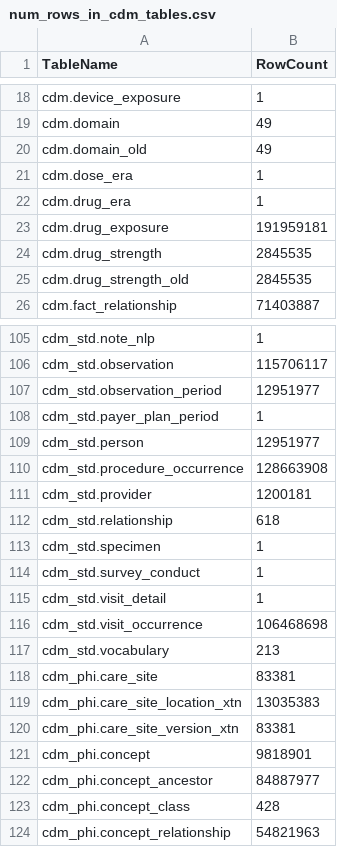
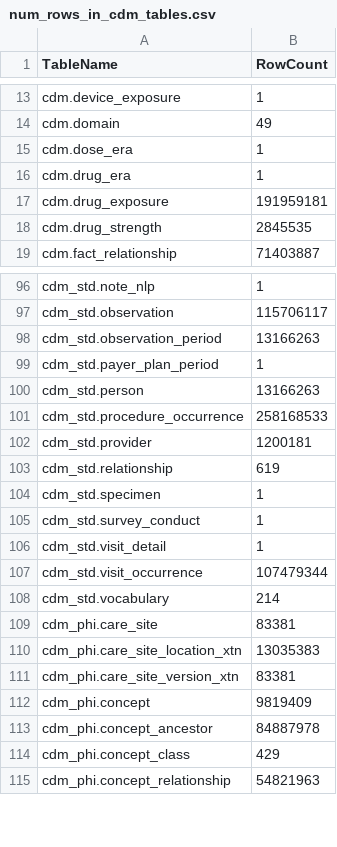
Before and after one commit to artgoldberg/leaf-scripts, a CSV file: cdm_state/num_rows_in_cdm_tables.csv, drawn as a sheet; only a part is shown, gaps mark what is left out; the diff covers the shown part only.

```diff
--- a/cdm_state/num_rows_in_cdm_tables.csv
+++ b/cdm_state/num_rows_in_cdm_tables.csv
@@ -19,3 +14,2 @@ cdm.device_exposure,1
 cdm.domain,49
-cdm.domain_old,49
 cdm.dose_era,1
@@ -24,3 +18,2 @@ cdm.drug_exposure,191959181
 cdm.drug_strength,2845535
-cdm.drug_strength_old,2845535
 cdm.fact_relationship,71403887
@@ -106,8 +97,8 @@ cdm_std.note_nlp,1
 cdm_std.observation,115706117
-cdm_std.observation_period,12951977
+cdm_std.observation_period,13166263
 cdm_std.payer_plan_period,1
-cdm_std.person,12951977
-cdm_std.procedure_occurrence,128663908
+cdm_std.person,13166263
+cdm_std.procedure_occurrence,258168533
 cdm_std.provider,1200181
-cdm_std.relationship,618
+cdm_std.relationship,619
 cdm_std.specimen,1
@@ -115,4 +106,4 @@ cdm_std.survey_conduct,1
 cdm_std.visit_detail,1
-cdm_std.visit_occurrence,106468698
-cdm_std.vocabulary,213
+cdm_std.visit_occurrence,107479344
+cdm_std.vocabulary,214
 cdm_phi.care_site,83381
@@ -120,5 +111,5 @@ cdm_phi.care_site_location_xtn,13035383
 cdm_phi.care_site_version_xtn,83381
-cdm_phi.concept,9818901
-cdm_phi.concept_ancestor,84887977
-cdm_phi.concept_class,428
+cdm_phi.concept,9819409
+cdm_phi.concept_ancestor,84887978
+cdm_phi.concept_class,429
 cdm_phi.concept_relationship,54821963
```
Also changed, not shown: 7 removed rows and 35 edited cells elsewhere in this file, 2 other files.
